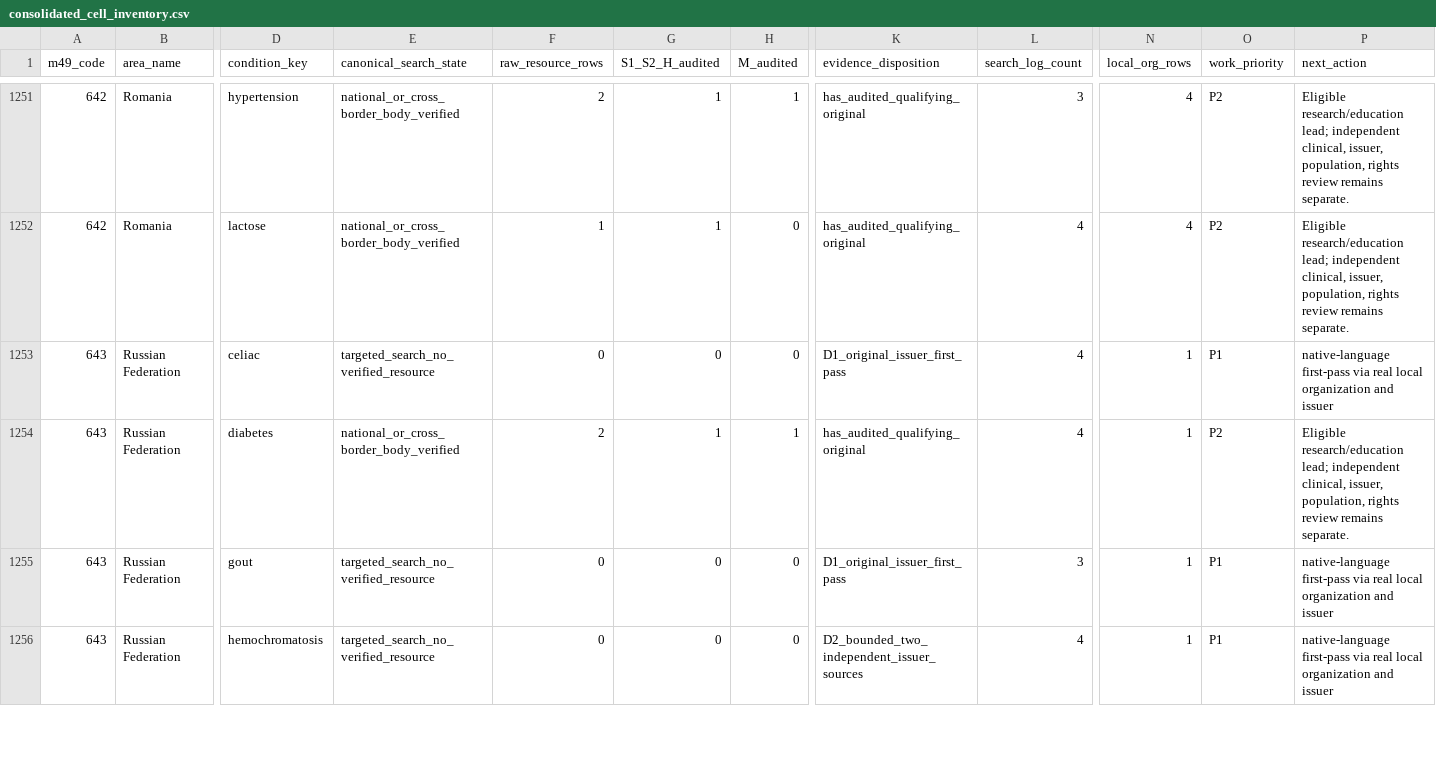
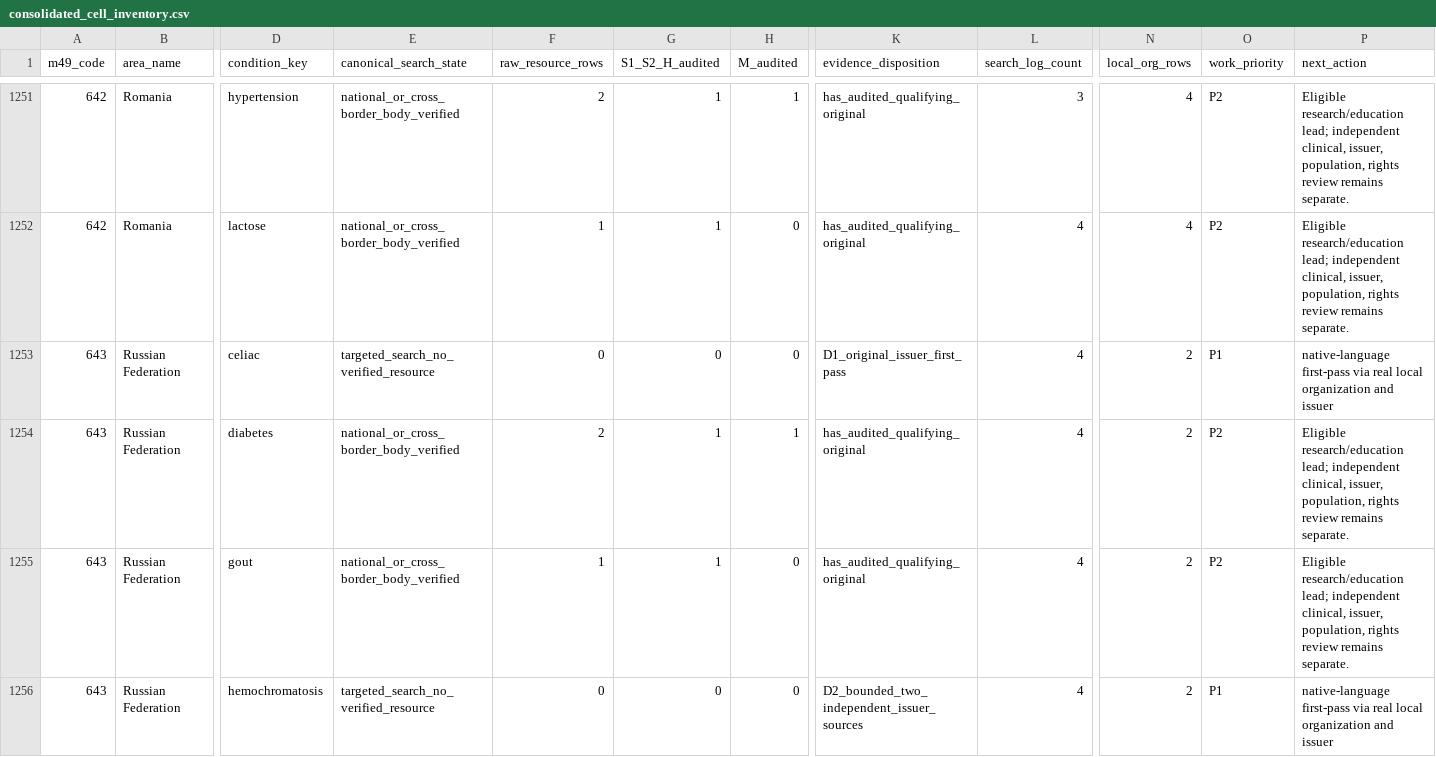
Before and after one commit to PortalHunter/Ethnicy-Based-Optimal-Weight, a CSV file: docs/atlas/handoffs/team-b/data/consolidated_cell_inventory.csv, drawn as a sheet; only a part is shown, gaps mark what is left out; the diff covers the shown part only; the diff names each change by its address in the sheet, - before the commit and + after, or states it on an @@ line.

```diff
--- a/docs/atlas/handoffs/team-b/data/consolidated_cell_inventory.csv
+++ b/docs/atlas/handoffs/team-b/data/consolidated_cell_inventory.csv
-N1253:N1256 (local_org_rows): 1
+N1253:N1256 (local_org_rows): 2
-E1255 (canonical_search_state): targeted_search_no_verified_resource
+E1255 (canonical_search_state): national_or_cross_border_body_verified
-F1255 (raw_resource_rows): 0
+F1255 (raw_resource_rows): 1
-G1255 (S1_S2_H_audited): 0
+G1255 (S1_S2_H_audited): 1
-K1255 (evidence_disposition): D1_original_issuer_first_pass
+K1255 (evidence_disposition): has_audited_qualifying_original
-L1255 (search_log_count): 3
+L1255 (search_log_count): 4
-O1255 (work_priority): P1
+O1255 (work_priority): P2
-P1255 (next_action): native-language first-pass via real local organization and issuer
+P1255 (next_action): Eligible research/education lead; independent clinical, issuer, population, rights review remains separate.
```
Also changed, not shown: 129 edited cells elsewhere in this file, docs/atlas/handoffs/team-b/data/condition_organizations.csv, docs/atlas/handoffs/team-b/data/identity_review_worklist.csv, 15 other files.
